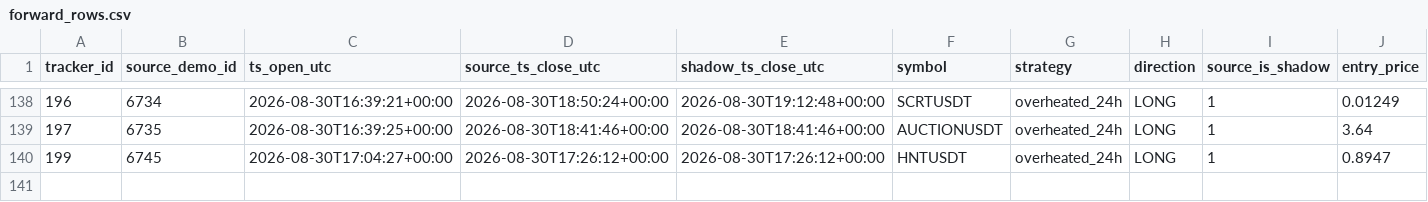
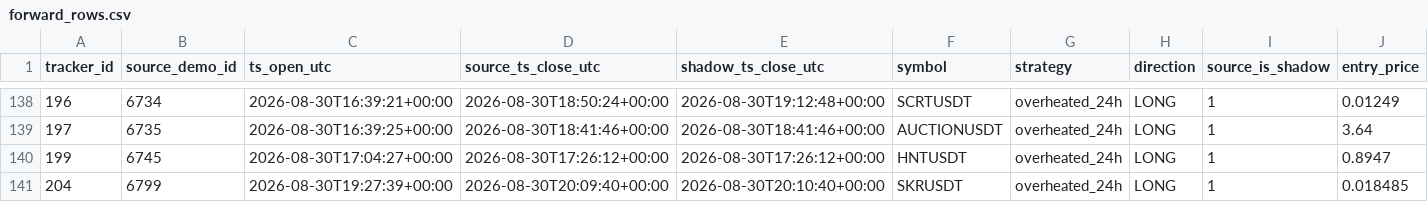
Before and after one commit to mamaligatudorjw-lang/Tv-bot, a CSV file: telegram-webhook-bot/outcome_trailing_shadow/forward_rows.csv, drawn as a sheet; only a part is shown, gaps mark what is left out; rows hold the shown columns only; the diff names each change by its address in the sheet, - before the commit and + after, or states it on an @@ line.

```diff
--- a/telegram-webhook-bot/outcome_trailing_shadow/forward_rows.csv
+++ b/telegram-webhook-bot/outcome_trailing_shadow/forward_rows.csv
+row 141: 204 | 6799 | 2026-08-30T19:27:39+00:00 | 2026-08-30T20:09:40+00:00 | 2026-08-30T20:10:40+00:00 | SKRUSDT | overheated_24h | LONG | 1 | 0.018485
```
Also changed, not shown: telegram-webhook-bot/outcome_trailing_shadow/forward_summary.csv, telegram-webhook-bot/outcome_trailing_shadow/paired_bootstrap.csv, 3 other files.
